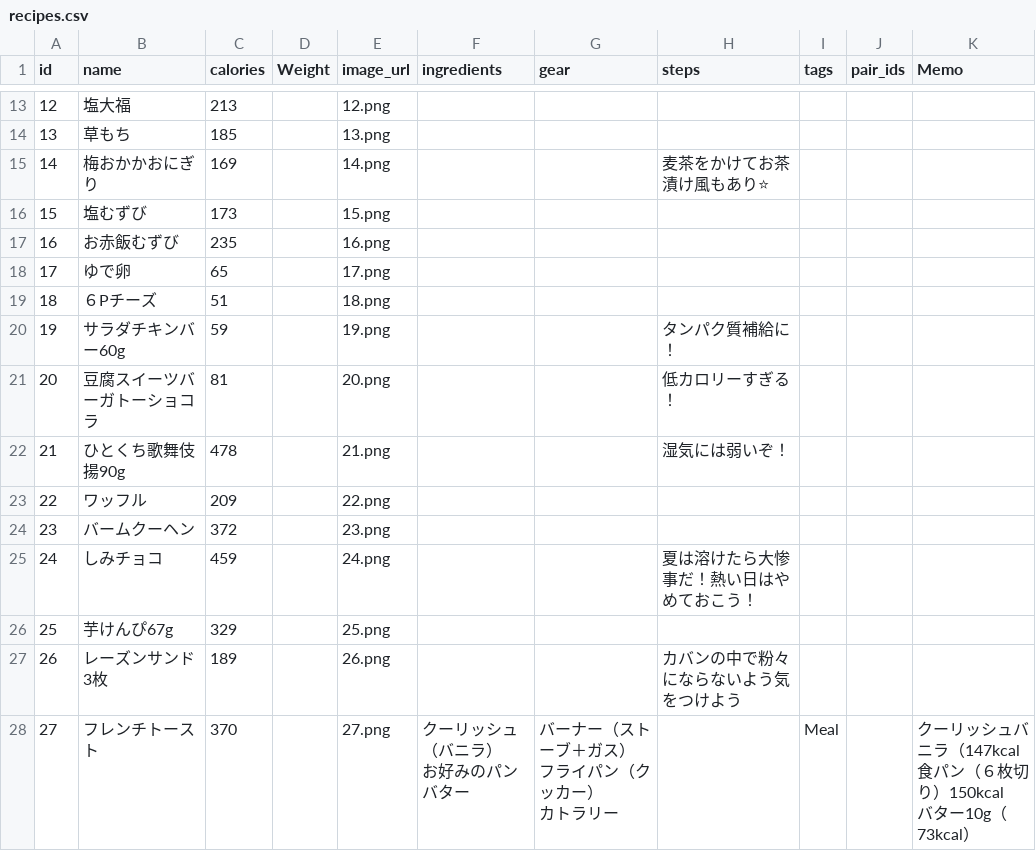
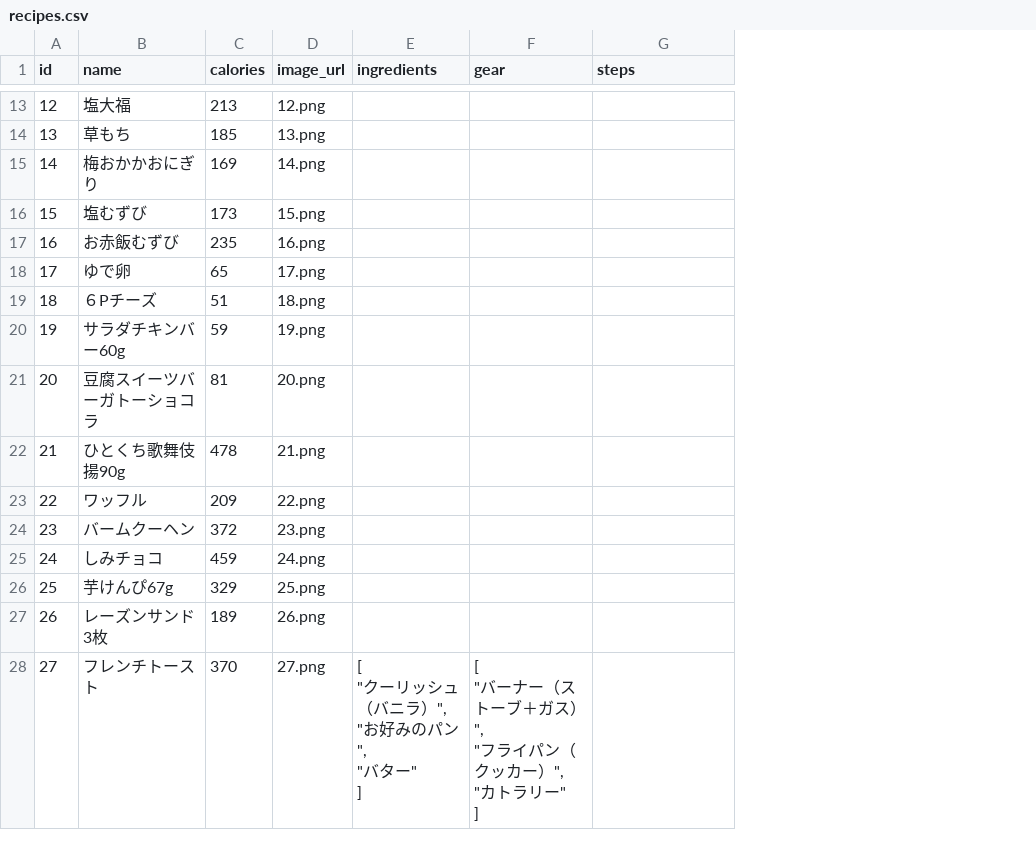
Before and after one commit to Hiromii88/yama_meshi, a CSV file: db/csv/recipes.csv, drawn as a sheet; only a part is shown, gaps mark what is left out; removed rows and columns are numbered as before the commit, all else as after; ↵ is a line break in a cell; the diff covers the shown part only; the diff names each change by its address in the sheet, - before the commit and + after, or states it on an @@ line.

```diff
--- a/db/csv/recipes.csv
+++ b/db/csv/recipes.csv
-column D (Weight), empty
-column I (tags), row 28: Meal
-column J (pair_ids), empty
-column K (Memo), row 28: クーリッシュバニラ（147kcal ↵ 食パン（６枚切り）150kcal ↵ バター10g（73kcal）
-G15 (steps): 麦茶をかけてお茶漬け風もあり⭐
+G15 (steps): (empty)
-G20 (steps): タンパク質補給に！
+G20 (steps): (empty)
-G21 (steps): 低カロリーすぎる！
+G21 (steps): (empty)
-G22 (steps): 湿気には弱いぞ！
+G22 (steps): (empty)
-G25 (steps): 夏は溶けたら大惨事だ！熱い日はやめておこう！
+G25 (steps): (empty)
-G27 (steps): カバンの中で粉々にならないよう気をつけよう
+G27 (steps): (empty)
-E28 (ingredients): クーリッシュ（バニラ） ↵ お好みのパン ↵ バター
+E28 (ingredients): [ ↵ "クーリッシュ（バニラ）", ↵ "お好みのパン", ↵ "バター" ↵ ]
-F28 (gear): バーナー（ストーブ＋ガス） ↵ フライパン（クッカー） ↵ カトラリー
+F28 (gear): [ ↵ "バーナー（ストーブ＋ガス）", ↵ "フライパン（クッカー）", ↵ "カトラリー" ↵ ]
```
Also changed, not shown: 87 edited cells elsewhere in this file, db/csv/recipes_converted.csv, 8 other files.
